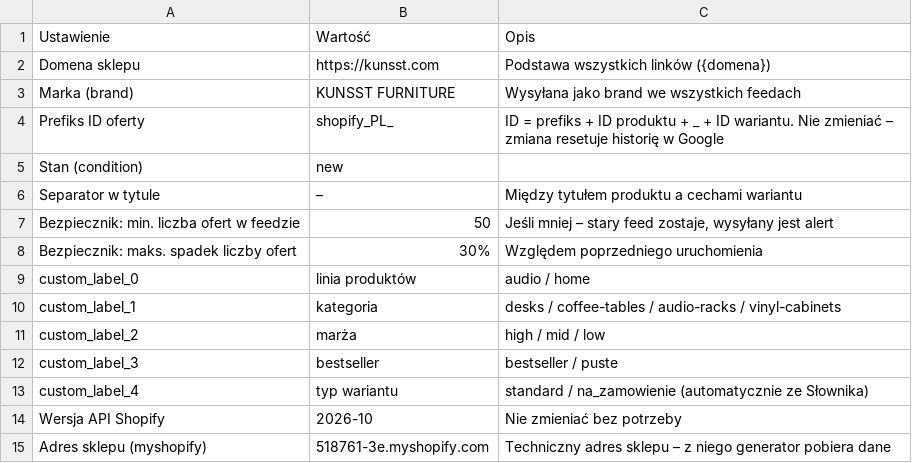
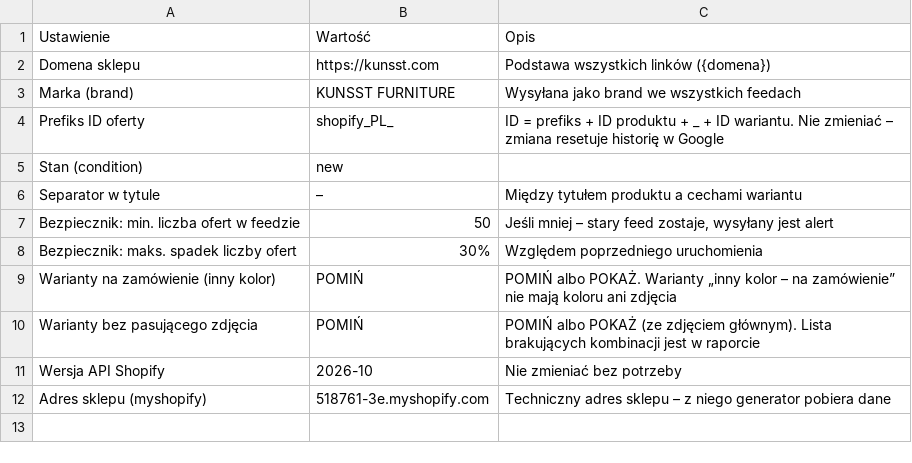
Before and after one commit to Kjubas2/kunsst-product-feeds, a CSV file: ustawienia/ustawienia.csv, drawn as a sheet.

```diff
--- a/ustawienia/ustawienia.csv
+++ b/ustawienia/ustawienia.csv
@@ -8,7 +8,4 @@ Bezpiecznik: min. liczba ofert w feedzie,50,"Jeśli mniej – stary feed zostaje
 Bezpiecznik: maks. spadek liczby ofert,30%,Względem poprzedniego uruchomienia
-custom_label_0,linia produktów,audio / home
-custom_label_1,kategoria,desks / coffee-tables / audio-racks / vinyl-cabinets
-custom_label_2,marża,high / mid / low
-custom_label_3,bestseller,bestseller / puste
-custom_label_4,typ wariantu,standard / na_zamowienie (automatycznie ze Słownika)
+Warianty na zamówienie (inny kolor),POMIŃ,POMIŃ albo POKAŻ. Warianty „inny kolor – na zamówienie” nie mają koloru ani zdjęcia
+Warianty bez pasującego zdjęcia,POMIŃ,POMIŃ albo POKAŻ (ze zdjęciem głównym). Lista brakujących kombinacji jest w raporcie
 Wersja API Shopify,2026-10,Nie zmieniać bez potrzeby
```
Also changed, not shown: ustawienia/feedy.csv, ustawienia/produkty.csv, 10 other files.
